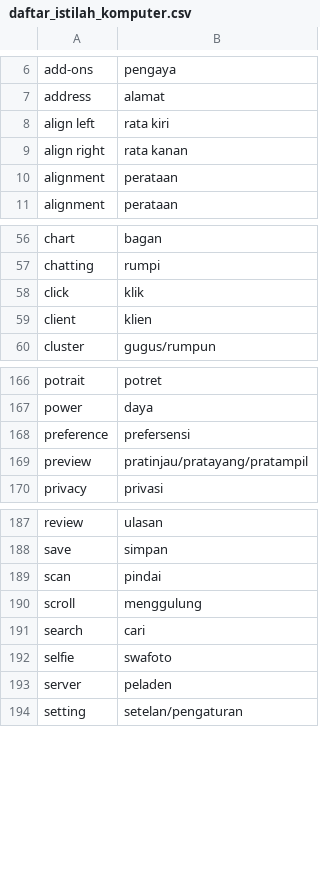
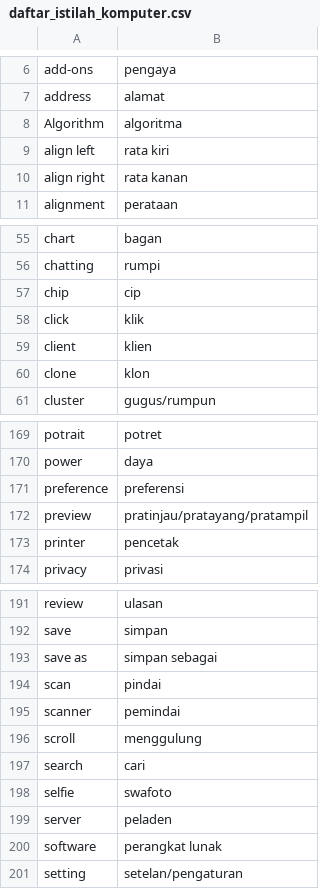
Before and after one commit to aliterm/kamus_istilah, a CSV file: daftar_istilah_komputer.csv, drawn as a sheet; only a part is shown, gaps mark what is left out; the diff covers the shown part only.

Commit message:
Revisi Typo,istilah ganda, dan penambahan istilah baru

```diff
--- a/daftar_istilah_komputer.csv
+++ b/daftar_istilah_komputer.csv
@@ -7,5 +7,5 @@ add-ons,pengaya
 address,alamat
+Algorithm, algoritma
 align left,rata kiri
 align right,rata kanan
-alignment,perataan
 alignment,perataan
@@ -57,4 +56,6 @@ chart,bagan
 chatting,rumpi
+chip,cip
 click,klik
 client,klien
+clone,klon
 cluster,gugus/rumpun
@@ -167,4 +170,5 @@ potrait,potret
 power,daya
-preference,prefersensi
+preference,	preferensi
 preview,pratinjau/pratayang/pratampil
+printer,pencetak
 privacy,privasi
@@ -188,3 +192,5 @@ review,ulasan
 save,simpan
+save as,simpan sebagai
 scan,pindai
+scanner,pemindai
 scroll,menggulung
@@ -193,2 +199,3 @@ selfie,swafoto
 server,peladen
+software,perangkat lunak
 setting,setelan/pengaturan
```
Also changed, not shown: 5 added rows, 3 removed rows and 1 edited cell elsewhere in this file.
